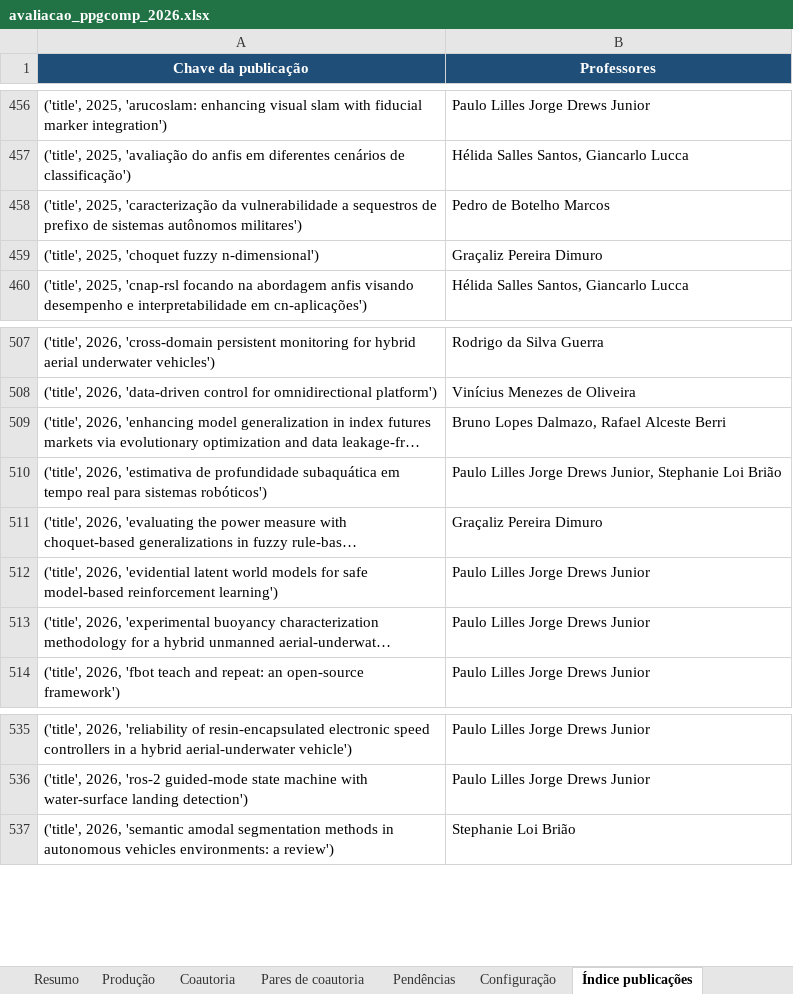
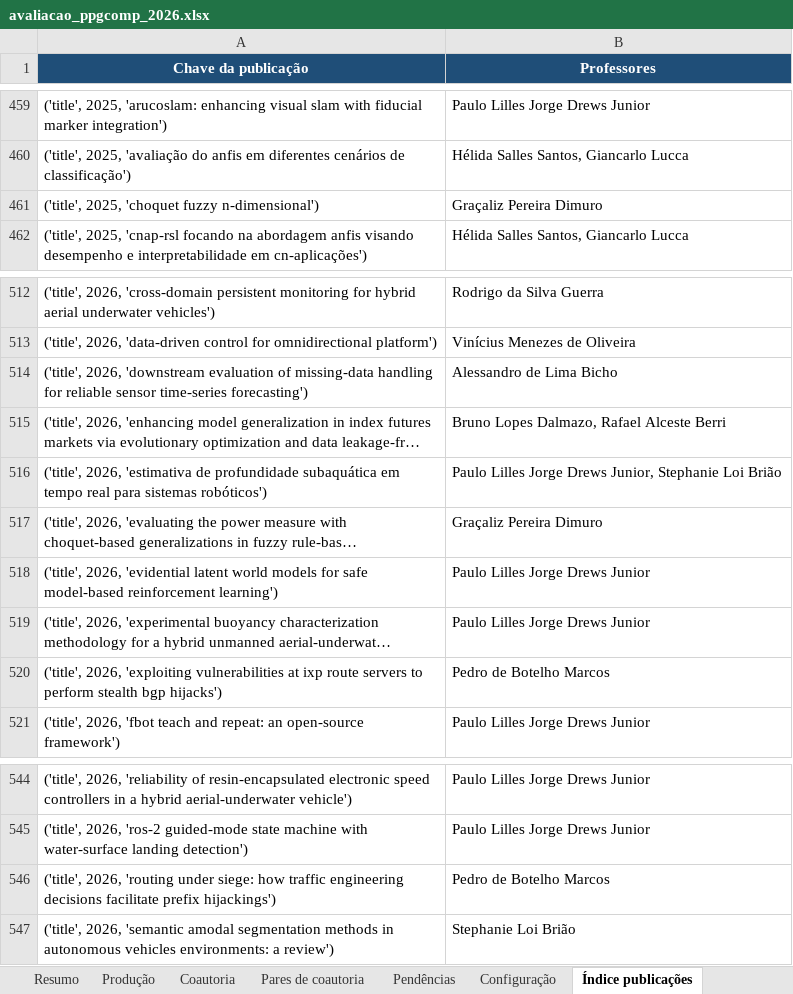
Before and after one commit to brunoldalmazo/ppgcomp-lattes, an Excel workbook: output/2026/avaliacao_ppgcomp_2026.xlsx, sheet Índice publicações, drawn as a sheet; only a part is shown, gaps mark what is left out; long unchanged cells end in …; values as stored, in another font and other column widths than the file's, no borders; removed rows and columns are numbered as before the commit, all else as after; the diff covers the shown part only; the diff names each change by its address in the sheet, - before the commit and + after, or states it on an @@ line.

```diff
--- a/output/2026/avaliacao_ppgcomp_2026.xlsx (sheet Índice publicações)
+++ b/output/2026/avaliacao_ppgcomp_2026.xlsx (sheet Índice publicações)
-row 458: ('title', 2025, 'caracterização da vulnerabilidade a sequestros de prefixo de sistemas autônomos militares') | Pedro de Botelho Marcos
+row 514: ('title', 2026, 'downstream evaluation of missing-data handling for reliable sensor time-series forecasting') | Alessandro de Lima Bicho
+row 520: ('title', 2026, 'exploiting vulnerabilities at ixp route servers to perform stealth bgp hijacks') | Pedro de Botelho Marcos
+row 546: ('title', 2026, 'routing under siege: how traffic engineering decisions facilitate prefix hijackings') | Pedro de Botelho Marcos
```
Also changed, not shown: 8 added rows elsewhere in this sheet, sheet Produção, sheet Coautoria, sheet Pendências, sheet Resumo, 4 other files.
